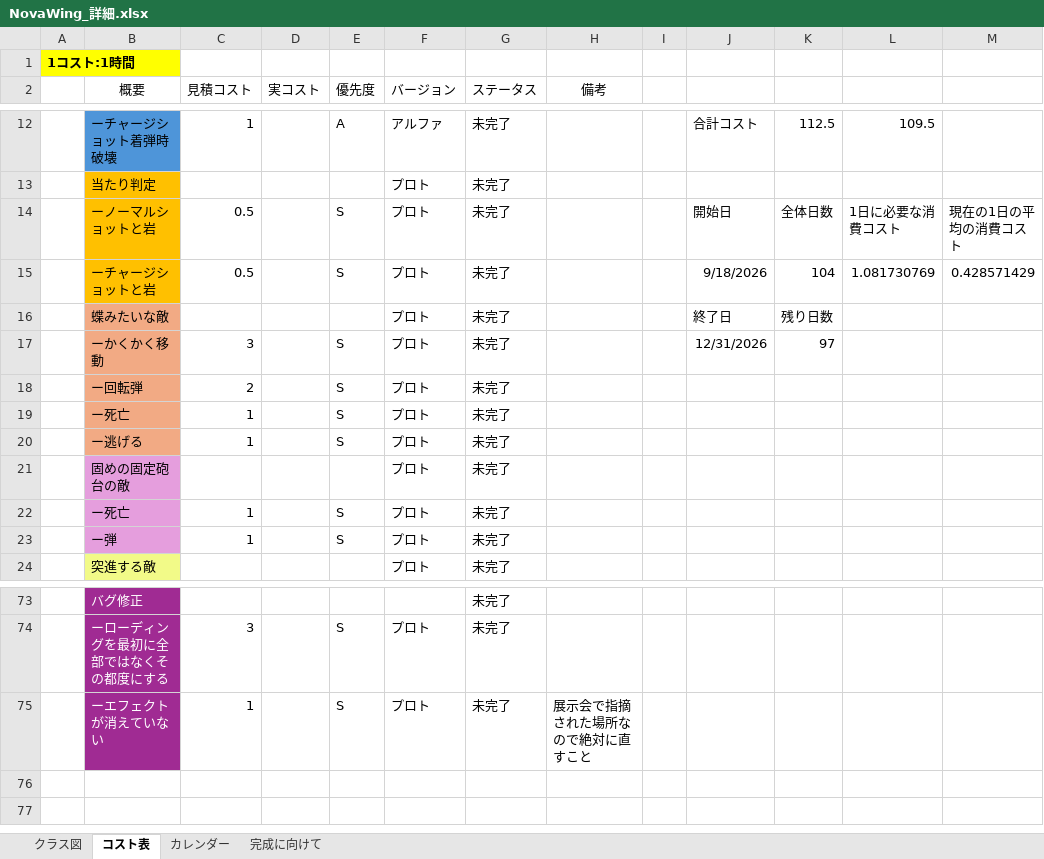
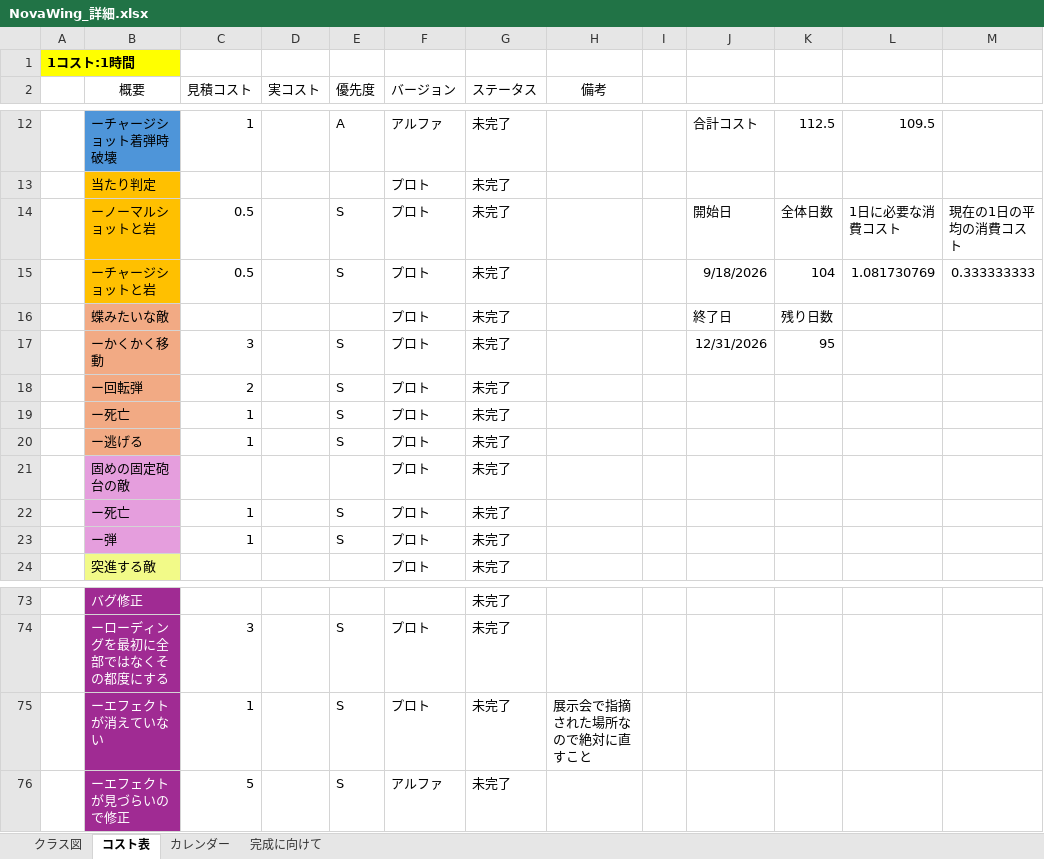
Before and after one commit to 13ko13/NovaWing, an Excel workbook: NovaWing_詳細.xlsx, sheet コスト表, drawn as a sheet; only a part is shown, gaps mark what is left out; values as stored, in another font and other column widths than the file's, no borders; table styles not drawn; the diff names each change by its address in the sheet, - before the commit and + after, or states it on an @@ line.

```diff
--- a/NovaWing_詳細.xlsx (sheet コスト表)
+++ b/NovaWing_詳細.xlsx (sheet コスト表)
-M15: 0.428571429
+M15: 0.333333333
-K17: 97
+K17: 95
+row 76:  | ーエフェクトが見づらいので修正 | 5 |  | S | アルファ | 未完了
```
Also changed, not shown: 17 other files.
